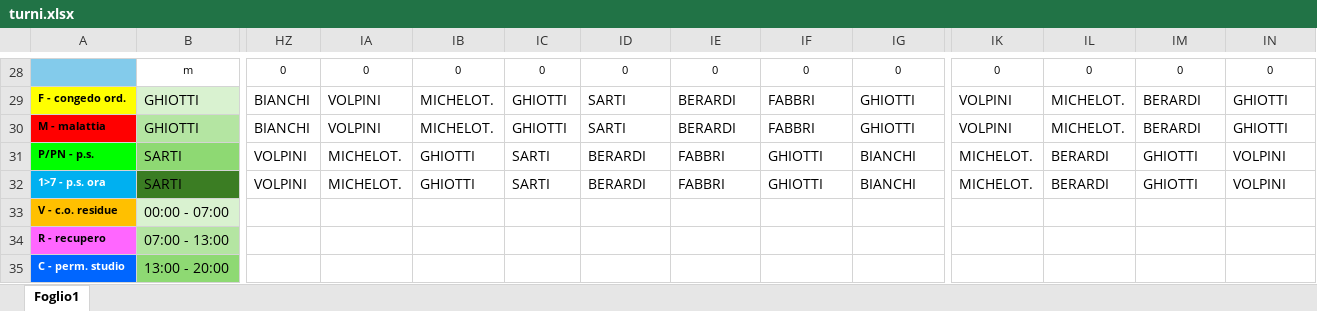
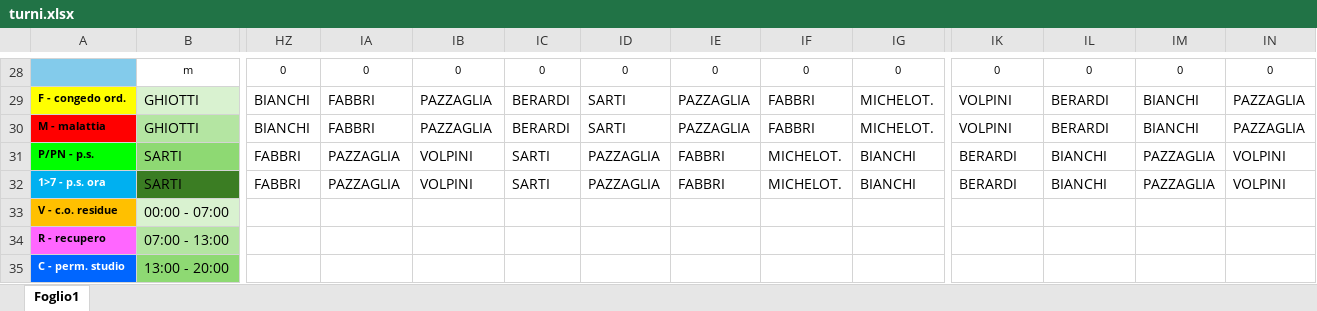
Before and after one commit to centrale118rsm-code/Turni-Autisti-2026-Rsm, an Excel workbook: turni.xlsx, sheet Foglio1, drawn as a sheet; only a part is shown, gaps mark what is left out; values as stored, in another font and other column widths than the file's, no borders; charts and pictures and conditional formats not drawn; the diff covers the shown part only; the diff names each change by its address in the sheet, - before the commit and + after, or states it on an @@ line.

```diff
--- a/turni.xlsx (sheet Foglio1)
+++ b/turni.xlsx (sheet Foglio1)
-IA29:IA30: VOLPINI
+IA29:IA30: FABBRI
-IB29:IB30: MICHELOT.
+IB29:IB30: PAZZAGLIA
-IC29:IC30: GHIOTTI
+IC29:IC30: BERARDI
-IE29:IE30: BERARDI
+IE29:IE30: PAZZAGLIA
-IG29:IG30: GHIOTTI
+IG29:IG30: MICHELOT.
-IL29:IL30: MICHELOT.
+IL29:IL30: BERARDI
-IM29:IM30: BERARDI
+IM29:IM30: BIANCHI
-IN29:IN30: GHIOTTI
+IN29:IN30: PAZZAGLIA
-HZ31:HZ32: VOLPINI
+HZ31:HZ32: FABBRI
-IA31:IA32: MICHELOT.
+IA31:IA32: PAZZAGLIA
-IB31:IB32: GHIOTTI
+IB31:IB32: VOLPINI
-ID31:ID32: BERARDI
+ID31:ID32: PAZZAGLIA
-IF31:IF32: GHIOTTI
+IF31:IF32: MICHELOT.
-IK31:IK32: MICHELOT.
+IK31:IK32: BERARDI
-IL31:IL32: BERARDI
+IL31:IL32: BIANCHI
-IM31:IM32: GHIOTTI
+IM31:IM32: PAZZAGLIA
```
Also changed, not shown: 81 edited cells elsewhere in this sheet.
